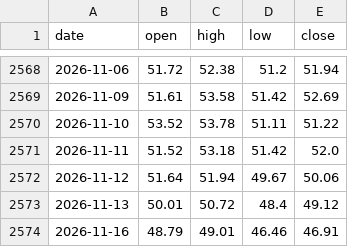
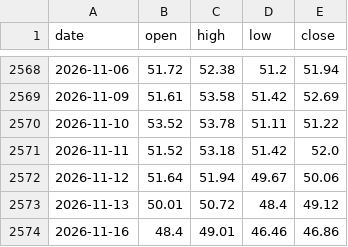
Before and after one commit to Allenvip1/G-E-T-F, a CSV file: data/price_silver.csv, drawn as a sheet; only a part is shown, gaps mark what is left out.

```diff
--- a/data/price_silver.csv
+++ b/data/price_silver.csv
@@ -2573,2 +2573,2 @@ date,open,high,low,close
 2026-11-13,50.01,50.72,48.4,49.12
-2026-11-16,48.79,49.01,46.46,46.91
+2026-11-16,48.4,49.01,46.46,46.86
```
Also changed, not shown: data/gld.csv, data/price_gold.csv, 1 other file.
